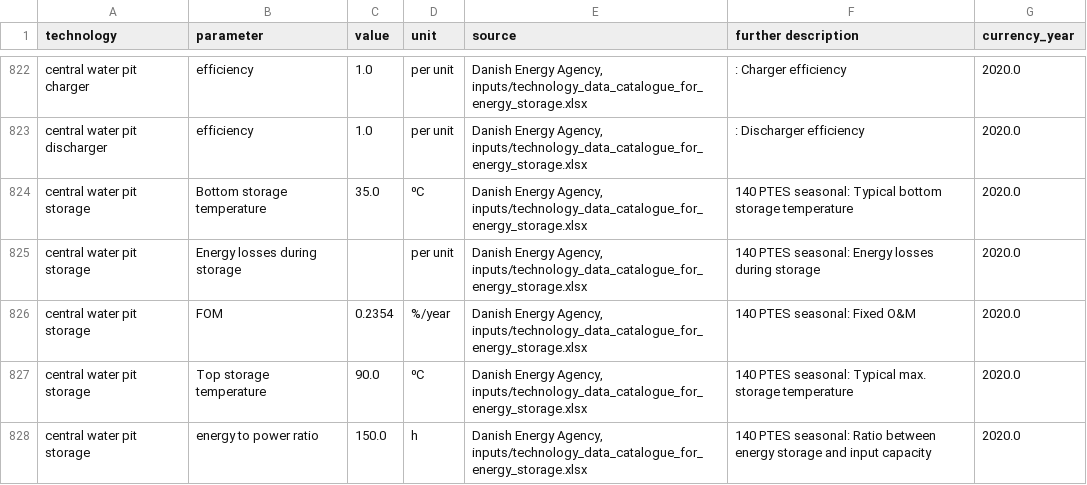
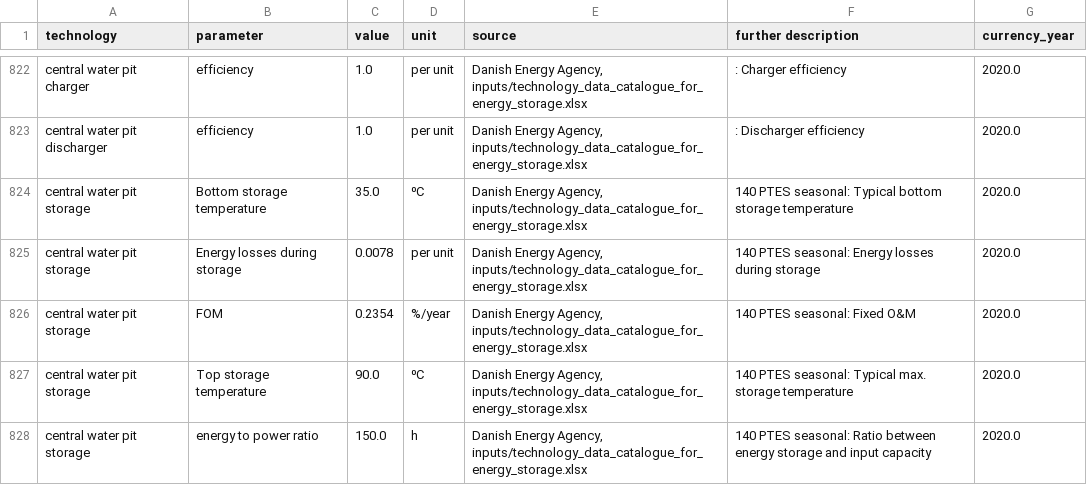
Before and after one commit to PyPSA/technology-data, a CSV file: outputs/costs_2020.csv, drawn as a sheet; only a part is shown, gaps mark what is left out.

```diff
--- a/outputs/costs_2020.csv
+++ b/outputs/costs_2020.csv
@@ -827,3 +827,3 @@ central water pit discharger,efficiency,1.0,per unit,"Danish Energy Agency, inpu
 central water pit storage,Bottom storage temperature,35.0,⁰C,"Danish Energy Agency, inputs/technology_data_catalogue_for_energy_storage.xlsx",140 PTES seasonal:  Typical bottom storage temperature,2020.0
-central water pit storage,Energy losses during storage,,per unit,"Danish Energy Agency, inputs/technology_data_catalogue_for_energy_storage.xlsx",140 PTES seasonal:  Energy losses during storage,2020.0
+central water pit storage,Energy losses during storage,0.0078,per unit,"Danish Energy Agency, inputs/technology_data_catalogue_for_energy_storage.xlsx",140 PTES seasonal:  Energy losses during storage,2020.0
 central water pit storage,FOM,0.2354,%/year,"Danish Energy Agency, inputs/technology_data_catalogue_for_energy_storage.xlsx",140 PTES seasonal:  Fixed O&M,2020.0
```
Also changed, not shown: outputs/costs_2025.csv, outputs/costs_2030.csv, 12 other files.
